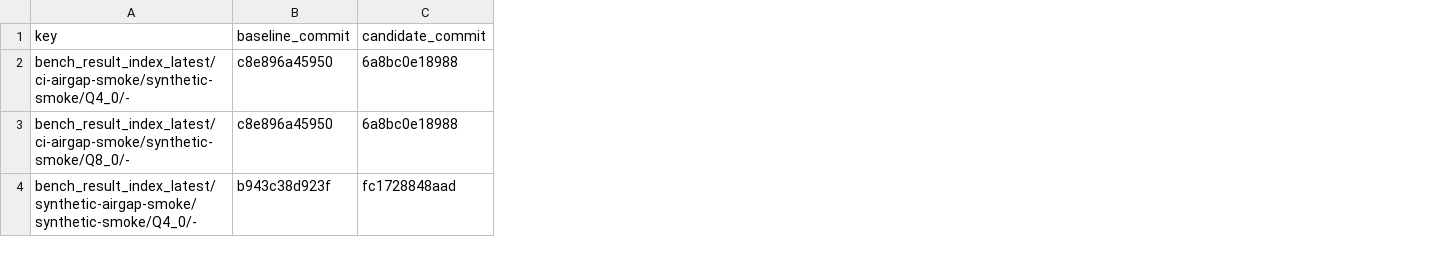
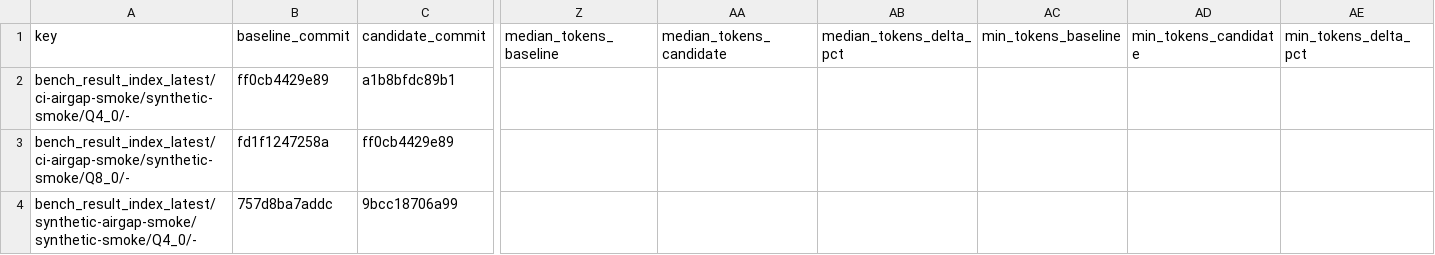
Before and after one commit to daniel-mf-92/holyc-inference, a CSV file: bench/dashboards/perf_regression_comparisons_latest.csv, drawn as a sheet; only a part is shown, gaps mark what is left out; the diff covers the shown part only; the diff names each change by its address in the sheet, - before the commit and + after, or states it on an @@ line.

```diff
--- a/bench/dashboards/perf_regression_comparisons_latest.csv
+++ b/bench/dashboards/perf_regression_comparisons_latest.csv
+column Z (median_tokens_baseline), empty
+column AA (median_tokens_candidate), empty
+column AB (median_tokens_delta_pct), empty
+column AC (min_tokens_baseline), empty
+column AD (min_tokens_candidate), empty
+column AE (min_tokens_delta_pct), empty
-B2 (baseline_commit): c8e896a45950
+B2 (baseline_commit): ff0cb4429e89
-C2 (candidate_commit): 6a8bc0e18988
+C2 (candidate_commit): a1b8bfdc89b1
-B3 (baseline_commit): c8e896a45950
+B3 (baseline_commit): fd1f1247258a
-C3 (candidate_commit): 6a8bc0e18988
+C3 (candidate_commit): ff0cb4429e89
-B4 (baseline_commit): b943c38d923f
+B4 (baseline_commit): 757d8ba7addc
-C4 (candidate_commit): fc1728848aad
+C4 (candidate_commit): 9bcc18706a99
```
Also changed, not shown: 104 edited cells elsewhere in this file, 8 other files.
